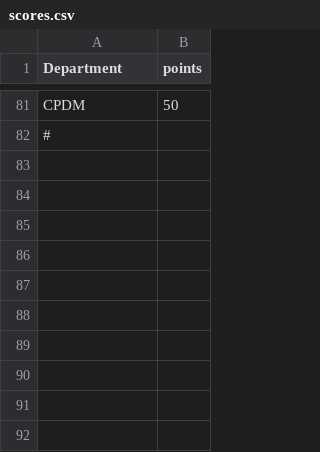
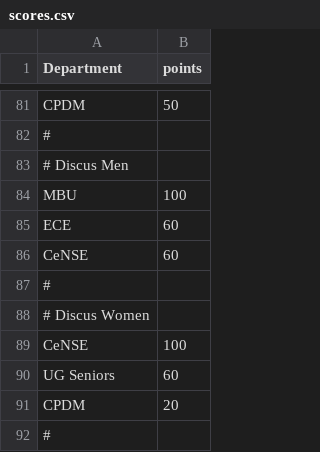
Before and after one commit to spectrumiisc/spectrumiisc.github.io, a CSV file: scores.csv, drawn as a sheet; only a part is shown, gaps mark what is left out.

Commit message:
Update scores.csv

```diff
--- a/scores.csv
+++ b/scores.csv
@@ -82 +82,11 @@ CPDM,50
 #,
+# Discus Men,
+MBU,100
+ECE,60
+CeNSE,60
+#,
+# Discus Women,
+CeNSE,100
+UG Seniors,60
+CPDM,20
+#,
```
